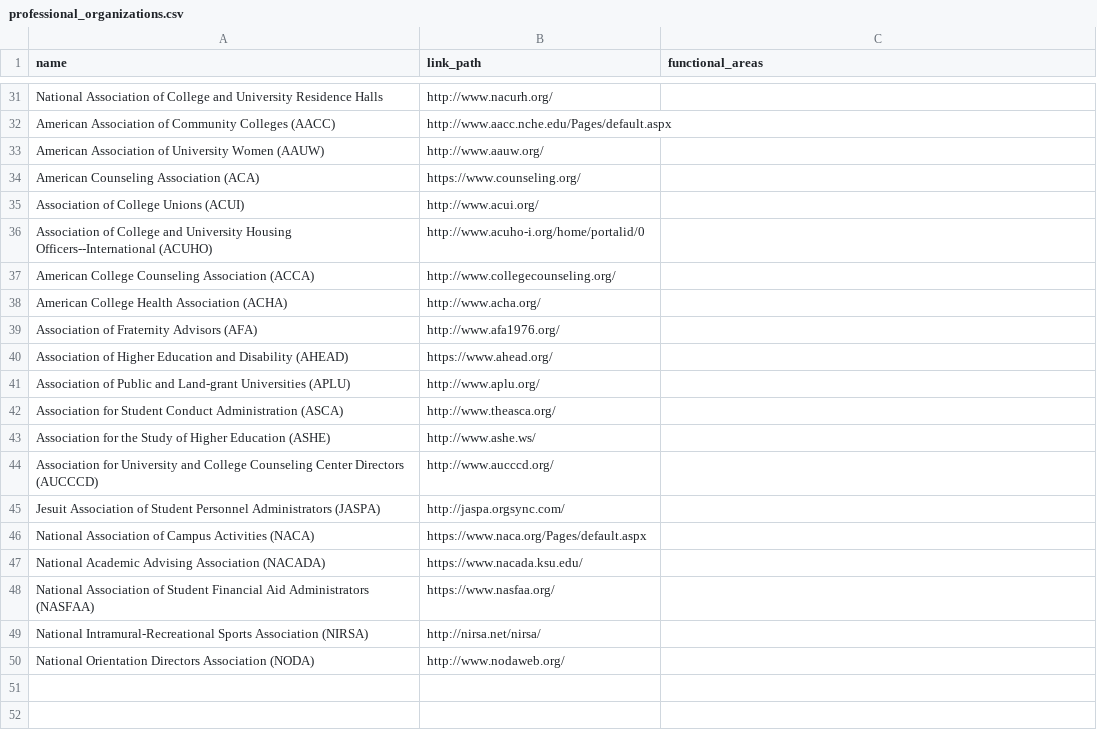
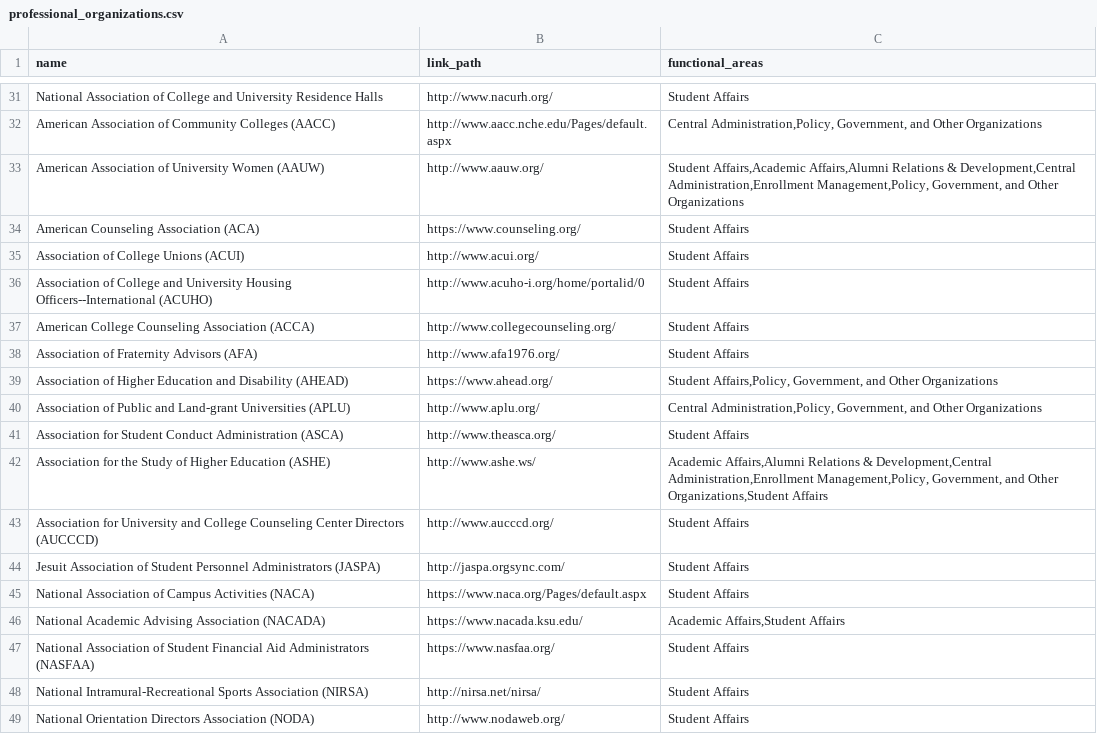
Before and after one commit to dwthurber/MSHE-Student-Resources, a CSV file: _data/professional_organizations.csv, drawn as a sheet; only a part is shown, gaps mark what is left out; removed rows and columns are numbered as before the commit, all else as after; the diff covers the shown part only; the diff names each change by its address in the sheet, - before the commit and + after, or states it on an @@ line.

Commit message:
Updated '_data/professional_organizations.csv' via CloudCannon

```diff
--- a/_data/professional_organizations.csv
+++ b/_data/professional_organizations.csv
-C31 (functional_areas): (empty)
+C31 (functional_areas): Student Affairs
-C32 (functional_areas): (empty)
+C32 (functional_areas): Central Administration,Policy, Government, and Other Organizations
-C33 (functional_areas): (empty)
+C33 (functional_areas): Student Affairs,Academic Affairs,Alumni Relations & Development,Central Administration,Enrollment Management,Policy, Government, and Other Organizations
-C34:C37 (functional_areas): (empty)
+C34:C37 (functional_areas): Student Affairs
-row 38: American College Health Association (ACHA) | http://www.acha.org/
-C38 (functional_areas): (empty)
+C38 (functional_areas): Student Affairs
-C39 (functional_areas): (empty)
+C39 (functional_areas): Student Affairs,Policy, Government, and Other Organizations
-C40 (functional_areas): (empty)
+C40 (functional_areas): Central Administration,Policy, Government, and Other Organizations
-C41 (functional_areas): (empty)
+C41 (functional_areas): Student Affairs
-C42 (functional_areas): (empty)
+C42 (functional_areas): Academic Affairs,Alumni Relations & Development,Central Administration,Enrollment Management,Policy, Government, and Other Organizations,Student Affairs
-C43:C45 (functional_areas): (empty)
+C43:C45 (functional_areas): Student Affairs
-C46 (functional_areas): (empty)
+C46 (functional_areas): Academic Affairs,Student Affairs
-C47:C49 (functional_areas): (empty)
+C47:C49 (functional_areas): Student Affairs
```
Also changed, not shown: 27 edited cells elsewhere in this file.
